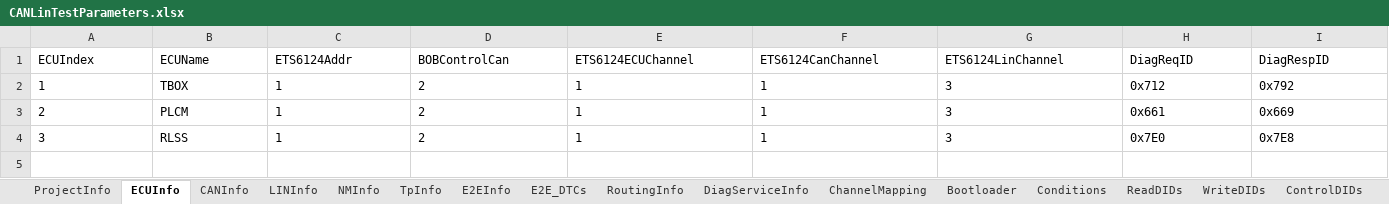
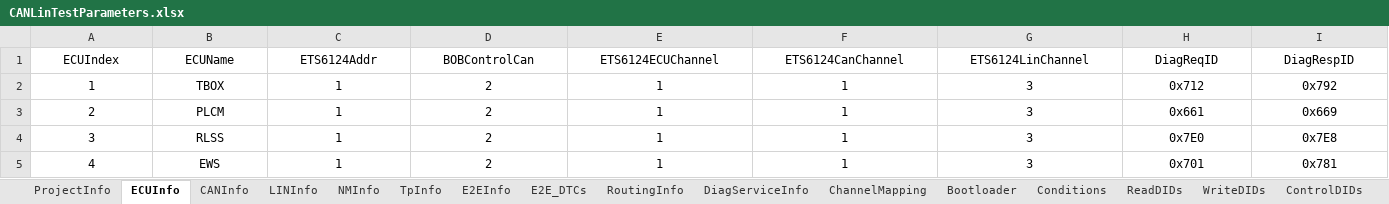
Before and after one commit to M160650828/M160650828, an Excel workbook: testinputs/CANLinTestParameters.xlsx, sheet ECUInfo, drawn as a sheet; only a part is shown; values as stored, in another font and other column widths than the file's, no borders; rows hold the shown columns only; the diff covers the shown part only; the diff names each change by its address in the sheet, - before the commit and + after, or states it on an @@ line.

```diff
--- a/testinputs/CANLinTestParameters.xlsx (sheet ECUInfo)
+++ b/testinputs/CANLinTestParameters.xlsx (sheet ECUInfo)
-A1:I1 alignment: left
+A1:I1 alignment: center
-A2:I2 alignment: left
+A2:I2 alignment: center
-A3:I4 alignment: left
+A3:I4 alignment: center
+row 5: 4 | EWS | 1 | 2 | 1 | 1 | 3 | 0x701 | 0x781
```
Also changed, not shown: cell formats elsewhere in this sheet, sheet E2EInfo, sheet E2E_DTCs, sheet ProjectInfo, sheet NMInfo, 3 other files.
